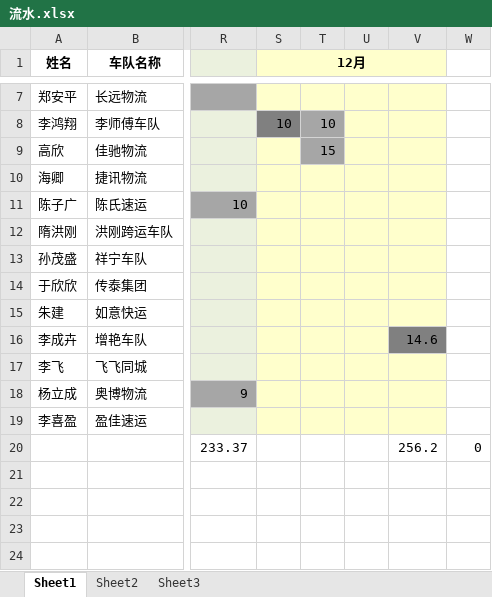
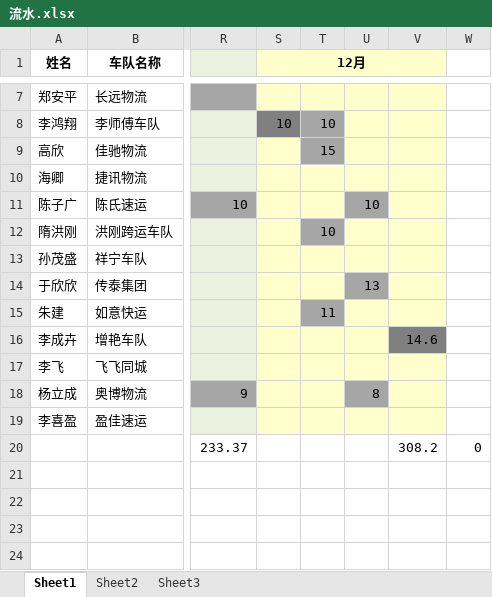
Before and after one commit to roadstoneydd/ydd, an Excel workbook: 财务/流水.xlsx, sheet Sheet1, drawn as a sheet; only a part is shown, gaps mark what is left out; values as stored, in another font and other column widths than the file's, no borders; the diff names each change by its address in the sheet, - before the commit and + after, or states it on an @@ line.

```diff
--- a/财务/流水.xlsx (sheet Sheet1)
+++ b/财务/流水.xlsx (sheet Sheet1)
-U11: (empty)
+U11: 10
-U11 fill: #FFFFCC
+U11 fill: #A6A6A6
-T12: (empty)
+T12: 10
-T12 fill: #FFFFCC
+T12 fill: #A6A6A6
-U14: (empty)
+U14: 13
-U14 fill: #FFFFCC
+U14 fill: #A6A6A6
-T15: (empty)
+T15: 11
-T15 fill: #FFFFCC
+T15 fill: #A6A6A6
-U18: (empty)
+U18: 8
-U18 fill: #FFFFCC
+U18 fill: #A6A6A6
-V20: 256.2
+V20: 308.2
```
Also changed, not shown: 代理/西航石化城市合伙人收益_山东淄博.xlsx, 代理/西航石化城市合伙人收益_湖北武汉.xlsx, 4 other files.
